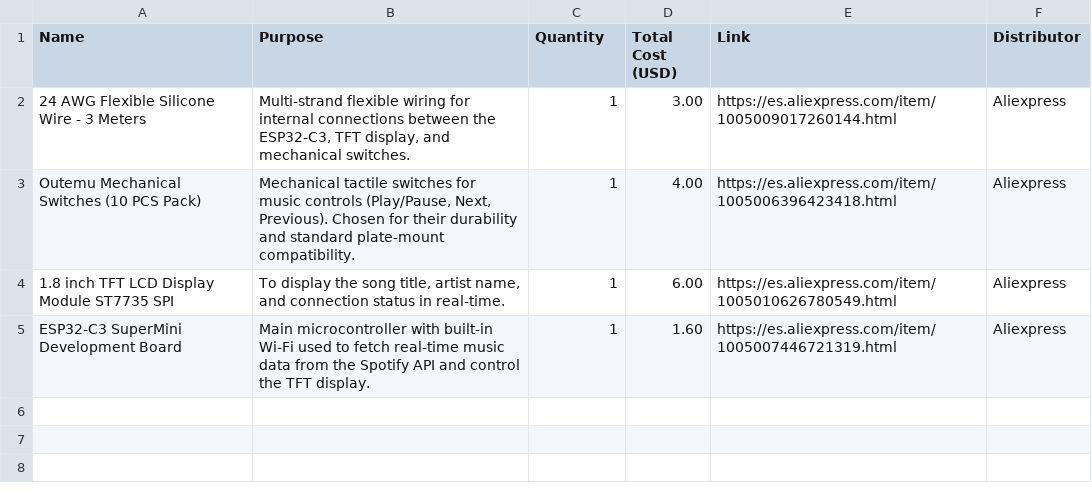
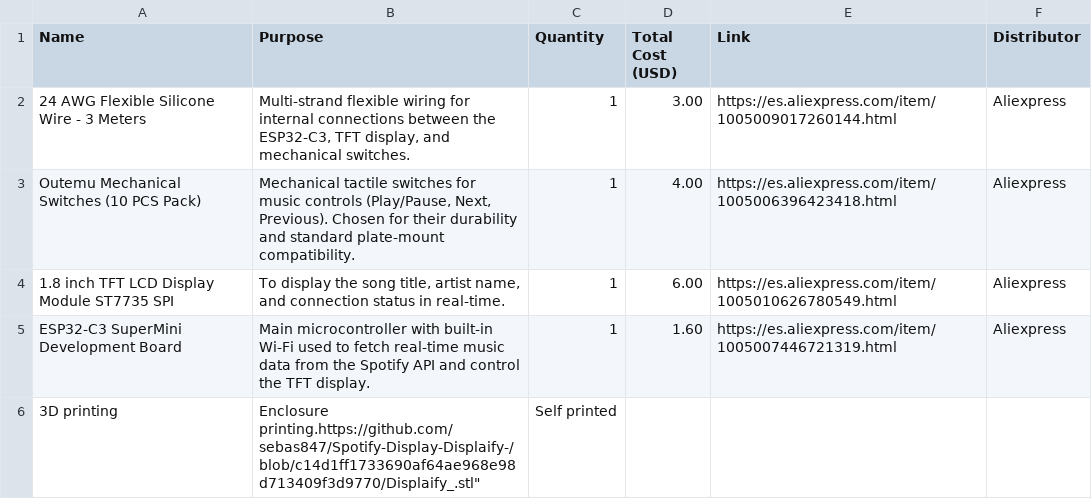
Before and after one commit to sebas847/Spotify-Display-Displaify-, a CSV file: Spotify display-bom.csv, drawn as a sheet.

Commit message:
Update Spotify display-bom.csv

```diff
--- a/Spotify display-bom.csv
+++ b/Spotify display-bom.csv
@@ -5 +5,2 @@ Name,Purpose,Quantity,Total Cost (USD),Link,Distributor
 "ESP32-C3 SuperMini Development Board","Main microcontroller with built-in Wi-Fi used to fetch real-time music data from the Spotify API and control the TFT display.",1,1.60,"https://es.aliexpress.com/item/1005007446721319.html","Aliexpress"
+"3D printing","Enclosure printing."https://github.com/sebas847/Spotify-Display-Displaify-/blob/c14d1ff1733690af64ae968e98d713409f3d9770/Displaify_.stl","Self printed"
```
